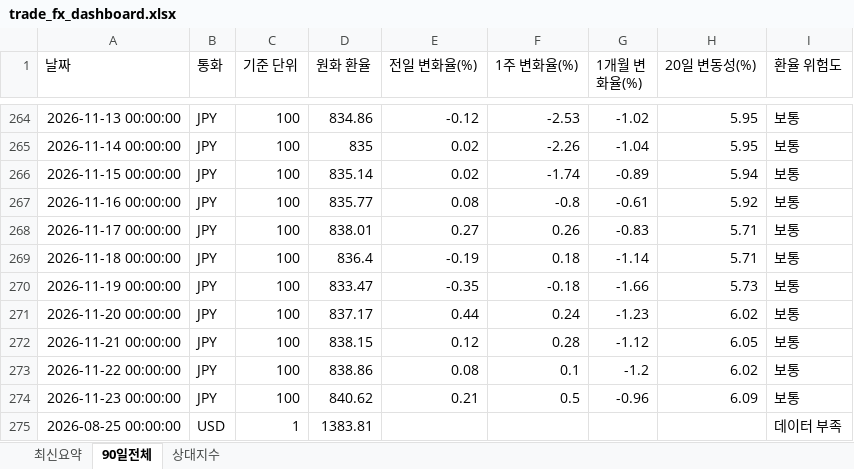
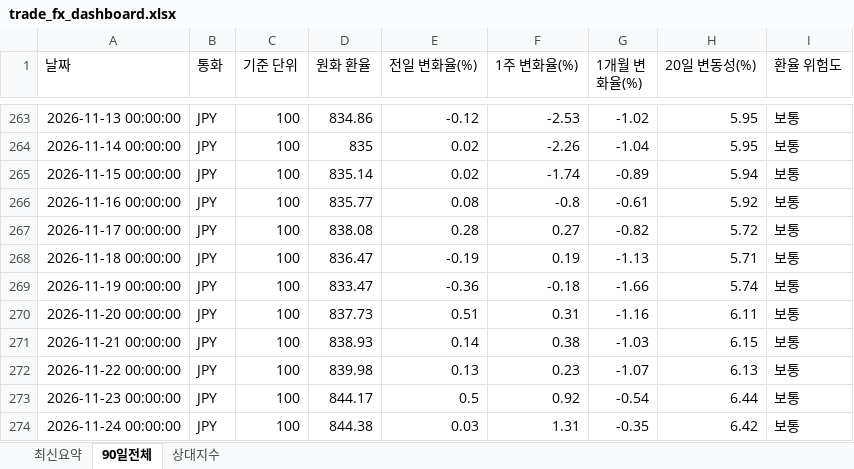
Before and after one commit to wnsdnjs867-svg/4-, an Excel workbook: trade_fx_dashboard.xlsx, sheet 90일전체, drawn as a sheet; only a part is shown, gaps mark what is left out; values as stored, in another font and other column widths than the file's, no borders; removed rows and columns are numbered as before the commit, all else as after; the diff covers the shown part only; the diff names each change by its address in the sheet, - before the commit and + after, or states it on an @@ line.

```diff
--- a/trade_fx_dashboard.xlsx (sheet 90일전체)
+++ b/trade_fx_dashboard.xlsx (sheet 90일전체)
-D267 (원화 환율): 838.01
+D267 (원화 환율): 838.08
-E267 (전일 변화율(%)): 0.27
+E267 (전일 변화율(%)): 0.28
-F267 (1주 변화율(%)): 0.26
+F267 (1주 변화율(%)): 0.27
-G267 (1개월 변화율(%)): -0.83
+G267 (1개월 변화율(%)): -0.82
-H267 (20일 변동성(%)): 5.71
+H267 (20일 변동성(%)): 5.72
-D268 (원화 환율): 836.4
+D268 (원화 환율): 836.47
-F268 (1주 변화율(%)): 0.18
+F268 (1주 변화율(%)): 0.19
-G268 (1개월 변화율(%)): -1.14
+G268 (1개월 변화율(%)): -1.13
-E269 (전일 변화율(%)): -0.35
+E269 (전일 변화율(%)): -0.36
-H269 (20일 변동성(%)): 5.73
+H269 (20일 변동성(%)): 5.74
-D270 (원화 환율): 837.17
+D270 (원화 환율): 837.73
-E270 (전일 변화율(%)): 0.44
+E270 (전일 변화율(%)): 0.51
-F270 (1주 변화율(%)): 0.24
+F270 (1주 변화율(%)): 0.31
-G270 (1개월 변화율(%)): -1.23
+G270 (1개월 변화율(%)): -1.16
-H270 (20일 변동성(%)): 6.02
+H270 (20일 변동성(%)): 6.11
-D271 (원화 환율): 838.15
+D271 (원화 환율): 838.93
-E271 (전일 변화율(%)): 0.12
+E271 (전일 변화율(%)): 0.14
-F271 (1주 변화율(%)): 0.28
+F271 (1주 변화율(%)): 0.38
-G271 (1개월 변화율(%)): -1.12
+G271 (1개월 변화율(%)): -1.03
-H271 (20일 변동성(%)): 6.05
+H271 (20일 변동성(%)): 6.15
-D272 (원화 환율): 838.86
+D272 (원화 환율): 839.98
-E272 (전일 변화율(%)): 0.08
+E272 (전일 변화율(%)): 0.13
-F272 (1주 변화율(%)): 0.1
+F272 (1주 변화율(%)): 0.23
-G272 (1개월 변화율(%)): -1.2
+G272 (1개월 변화율(%)): -1.07
-H272 (20일 변동성(%)): 6.02
+H272 (20일 변동성(%)): 6.13
-D273 (원화 환율): 840.62
+D273 (원화 환율): 844.17
-E273 (전일 변화율(%)): 0.21
+E273 (전일 변화율(%)): 0.5
-F273 (1주 변화율(%)): 0.5
+F273 (1주 변화율(%)): 0.92
-G273 (1개월 변화율(%)): -0.96
+G273 (1개월 변화율(%)): -0.54
-H273 (20일 변동성(%)): 6.09
+H273 (20일 변동성(%)): 6.44
-row 275: 2026-08-25 00:00:00 | USD | 1 | 1383.81 |  |  |  |  | 데이터 부족
+row 274: 2026-11-24 00:00:00 | JPY | 100 | 844.38 | 0.03 | 1.31 | -0.35 | 6.42 | 보통
```
Also changed, not shown: 3 added rows, 3 removed rows and 104 edited cells elsewhere in this sheet, sheet 상대지수, sheet 최신요약, 1 other file.
